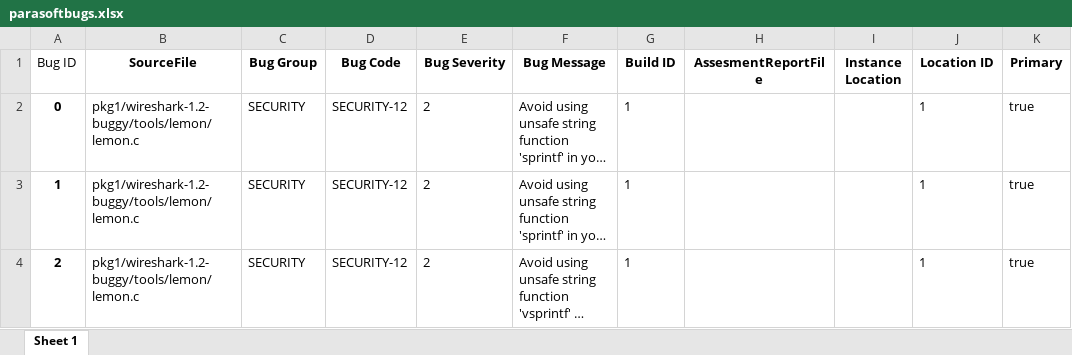
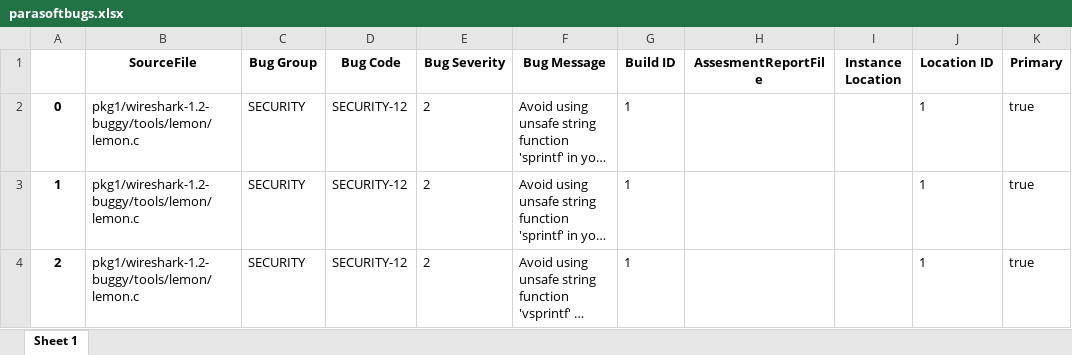
Before and after one commit to Maxberman3/capstone, an Excel workbook: parasoftbugs.xlsx, sheet Sheet 1, drawn as a sheet; only a part is shown; long unchanged cells end in …; values as stored, in another font and other column widths than the file's, no borders; the diff names each change by its address in the sheet, - before the commit and + after, or states it on an @@ line.

Commit message:
add clang xml to excel parser

```diff
--- a/parasoftbugs.xlsx (sheet Sheet 1)
+++ b/parasoftbugs.xlsx (sheet Sheet 1)
-A1: Bug ID
+A1: (empty)
```
Also changed, not shown: 2 other files.
